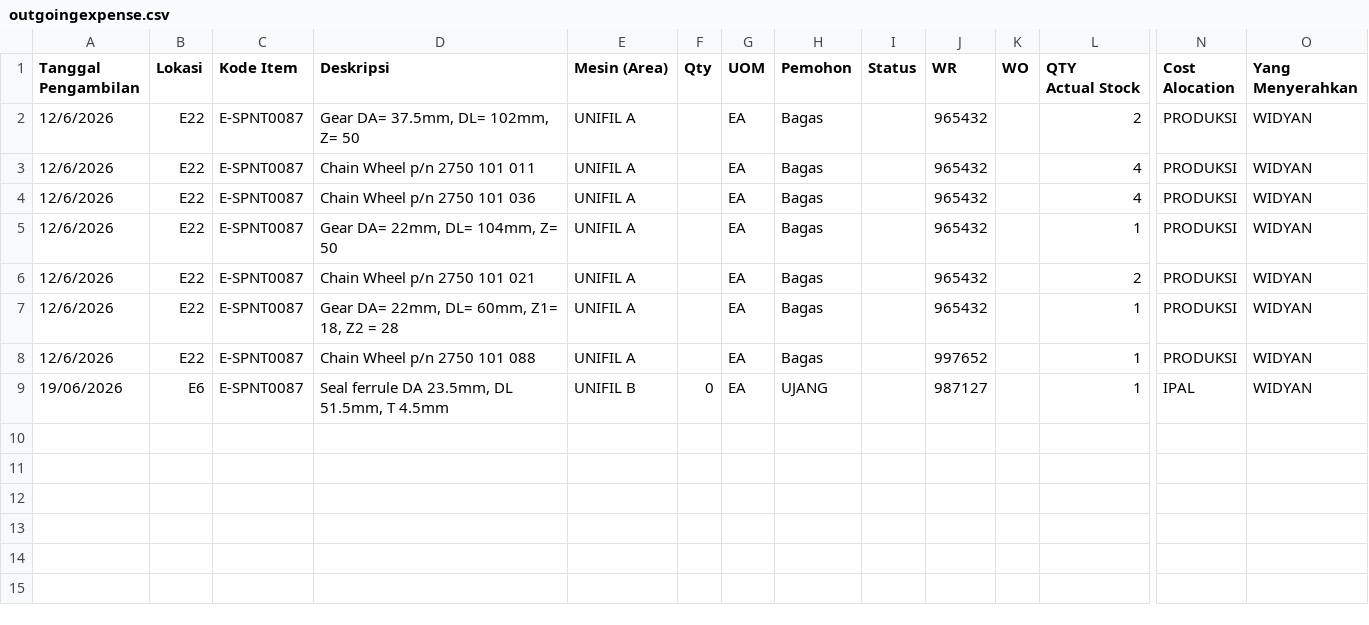
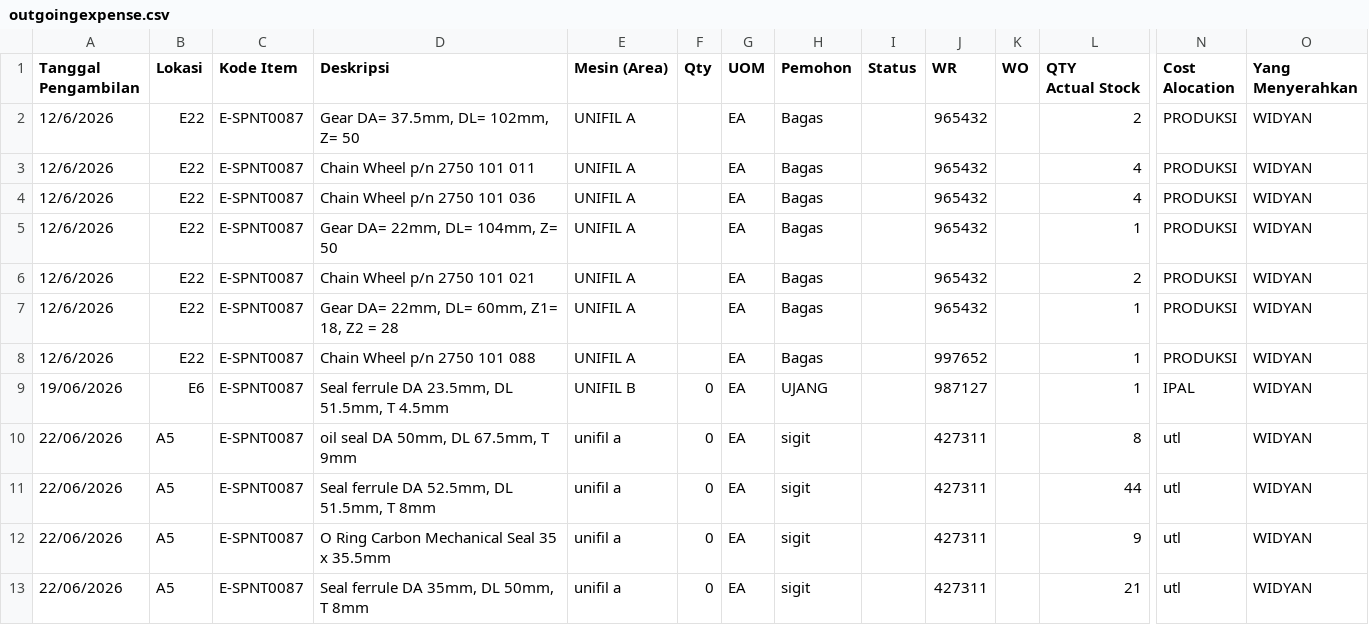
Before and after one commit to Ellangdion13/inventory-dashboard, a CSV file: data/outgoingexpense.csv, drawn as a sheet; only a part is shown, gaps mark what is left out; rows hold the shown columns only; the diff names each change by its address in the sheet, - before the commit and + after, or states it on an @@ line.

```diff
--- a/data/outgoingexpense.csv
+++ b/data/outgoingexpense.csv
+row 10: 22/06/2026 | A5 | E-SPNT0087 | oil seal DA 50mm, DL 67.5mm, T 9mm | unifil a | 0 | EA | sigit |  | 427311 |  | 8 | utl | WIDYAN
+row 11: 22/06/2026 | A5 | E-SPNT0087 | Seal ferrule DA 52.5mm, DL 51.5mm, T 8mm | unifil a | 0 | EA | sigit |  | 427311 |  | 44 | utl | WIDYAN
+row 12: 22/06/2026 | A5 | E-SPNT0087 | O Ring Carbon Mechanical Seal 35 x 35.5mm | unifil a | 0 | EA | sigit |  | 427311 |  | 9 | utl | WIDYAN
+row 13: 22/06/2026 | A5 | E-SPNT0087 | Seal ferrule DA 35mm, DL 50mm, T 8mm | unifil a | 0 | EA | sigit |  | 427311 |  | 21 | utl | WIDYAN
```
Also changed, not shown: data/outgoing.csv.
